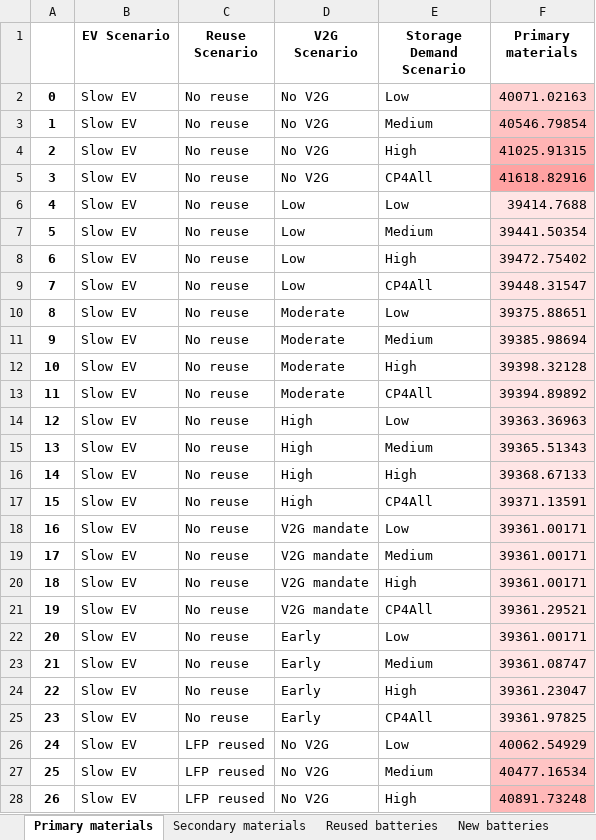
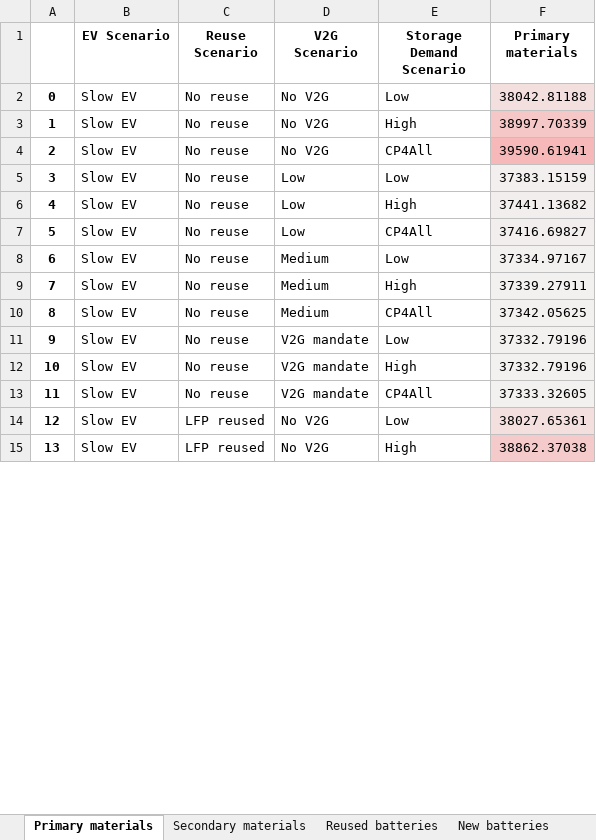
Before and after one commit to fernaag/V2G_in_EU, an Excel workbook: results/Manuscript/material_use.xlsx, sheet Primary materials, drawn as a sheet; only a part is shown; values as stored, in another font and other column widths than the file's, no borders; removed rows and columns are numbered as before the commit, all else as after; the diff covers the shown part only; the diff names each change by its address in the sheet, - before the commit and + after, or states it on an @@ line.

```diff
--- a/results/Manuscript/material_use.xlsx (sheet Primary materials)
+++ b/results/Manuscript/material_use.xlsx (sheet Primary materials)
-F2 (Primary materials): 40071.02163
+F2 (Primary materials): 38042.81188
-row 3: 1 | Slow EV | No reuse | No V2G | Medium | 40546.79854
@@ column A renumbered between rows 3 and 19 @@
-F3 (Primary materials): 41025.91315
+F3 (Primary materials): 38997.70339
-F4 (Primary materials): 41618.82916
+F4 (Primary materials): 39590.61941
-F5 (Primary materials): 39414.7688
+F5 (Primary materials): 37383.15159
-row 7: 5 | Slow EV | No reuse | Low | Medium | 39441.50354
-F6 (Primary materials): 39472.75402
+F6 (Primary materials): 37441.13682
-F7 (Primary materials): 39448.31547
+F7 (Primary materials): 37416.69827
-D8 (V2G Scenario): Moderate
+D8 (V2G Scenario): Medium
-F8 (Primary materials): 39375.88651
+F8 (Primary materials): 37334.97167
-row 11: 9 | Slow EV | No reuse | Moderate | Medium | 39385.98694
-D9:D10 (V2G Scenario): Moderate
+D9:D10 (V2G Scenario): Medium
-F9 (Primary materials): 39398.32128
+F9 (Primary materials): 37339.27911
-F10 (Primary materials): 39394.89892
+F10 (Primary materials): 37342.05625
-row 14: 12 | Slow EV | No reuse | High | Low | 39363.36963
-row 15: 13 | Slow EV | No reuse | High | Medium | 39365.51343
-row 16: 14 | Slow EV | No reuse | High | High | 39368.67133
-row 17: 15 | Slow EV | No reuse | High | CP4All | 39371.13591
-F11 (Primary materials): 39361.00171
+F11 (Primary materials): 37332.79196
-row 19: 17 | Slow EV | No reuse | V2G mandate | Medium | 39361.00171
-F12 (Primary materials): 39361.00171
+F12 (Primary materials): 37332.79196
-F13 (Primary materials): 39361.29521
+F13 (Primary materials): 37333.32605
-row 22: 20 | Slow EV | No reuse | Early | Low | 39361.00171
-row 23: 21 | Slow EV | No reuse | Early | Medium | 39361.08747
-row 24: 22 | Slow EV | No reuse | Early | High | 39361.23047
-row 25: 23 | Slow EV | No reuse | Early | CP4All | 39361.97825
-F14 (Primary materials): 40062.54929
+F14 (Primary materials): 38027.65361
-row 27: 25 | Slow EV | LFP reused | No V2G | Medium | 40477.16534
-F15 (Primary materials): 40891.73248
+F15 (Primary materials): 38862.37038
```
Also changed, not shown: other rows of this sheet, sheet Secondary materials, sheet New batteries, sheet Reused batteries, results/Manuscript/total_capacity.xlsx, 3 other files.
